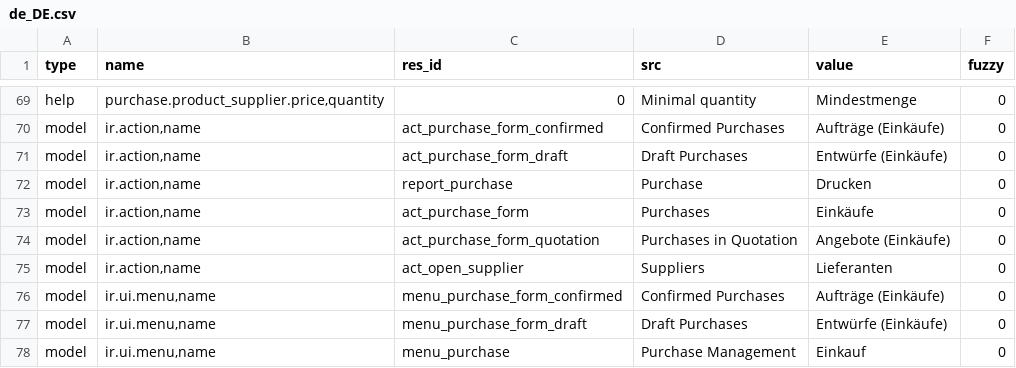
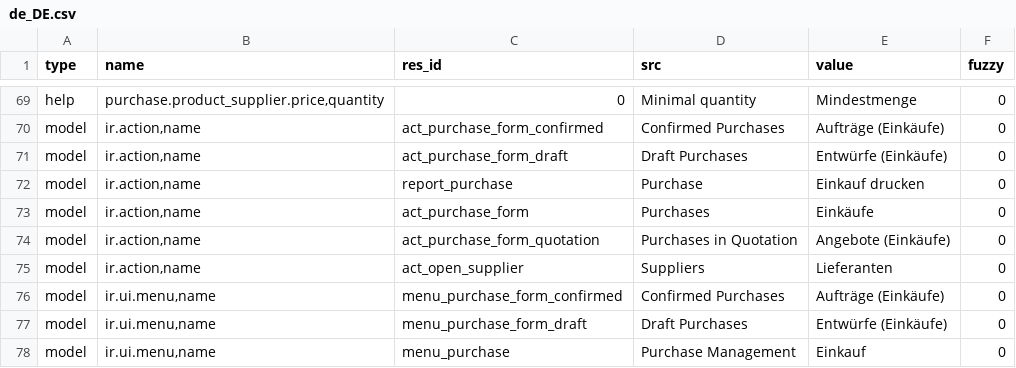
Before and after one commit to tryton/tryton, a CSV file: de_DE.csv, drawn as a sheet; only a part is shown, gaps mark what is left out.

Commit message:
updated translation for de_DE

```diff
--- a/de_DE.csv
+++ b/de_DE.csv
@@ -71,3 +71,3 @@ model,"ir.action,name",act_purchase_form_confirmed,Confirmed Purchases,Aufträge
 model,"ir.action,name",act_purchase_form_draft,Draft Purchases,Entwürfe (Einkäufe),0
-model,"ir.action,name",report_purchase,Purchase,Drucken,0
+model,"ir.action,name",report_purchase,Purchase,Einkauf drucken,0
 model,"ir.action,name",act_purchase_form,Purchases,Einkäufe,0
```
